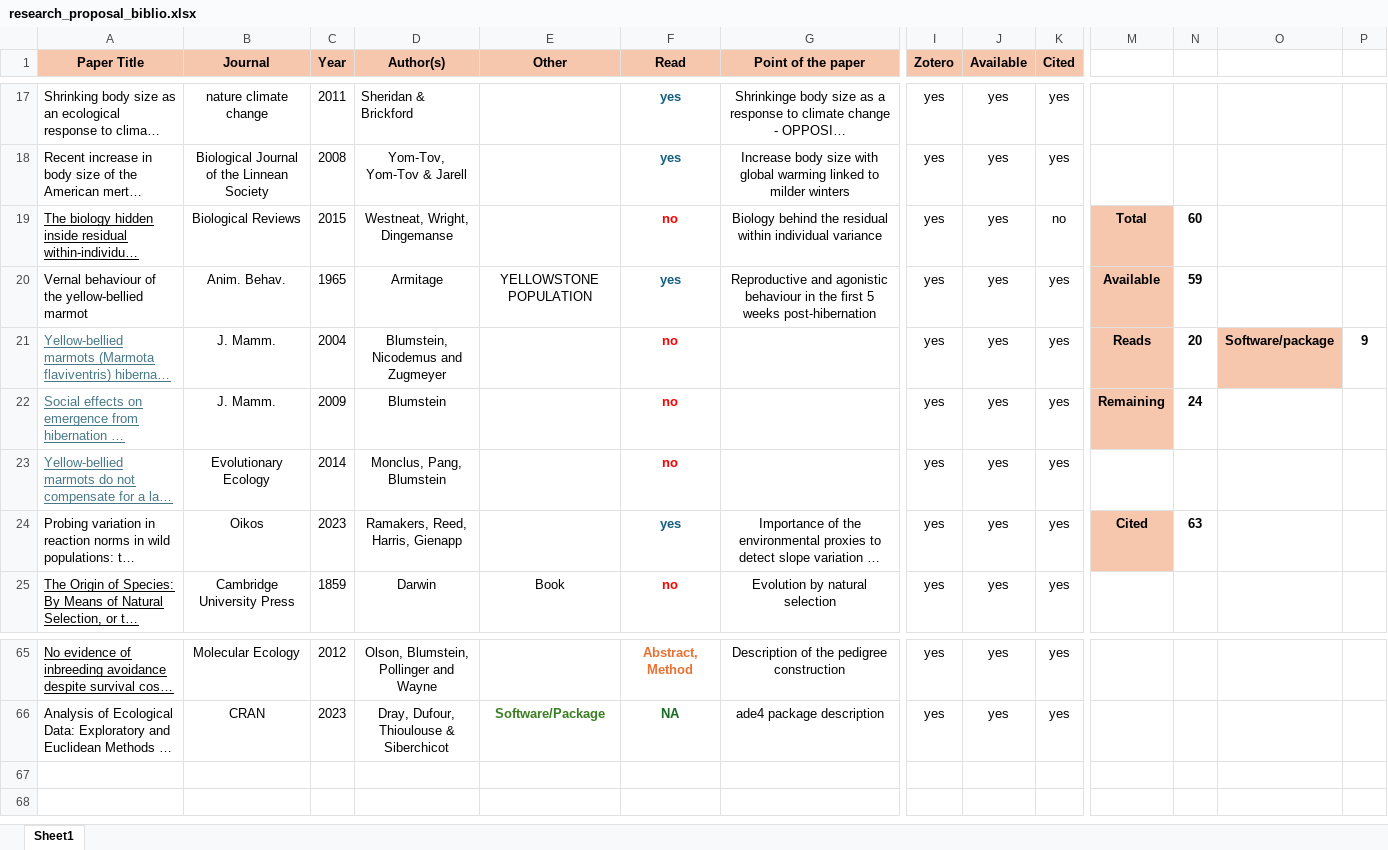
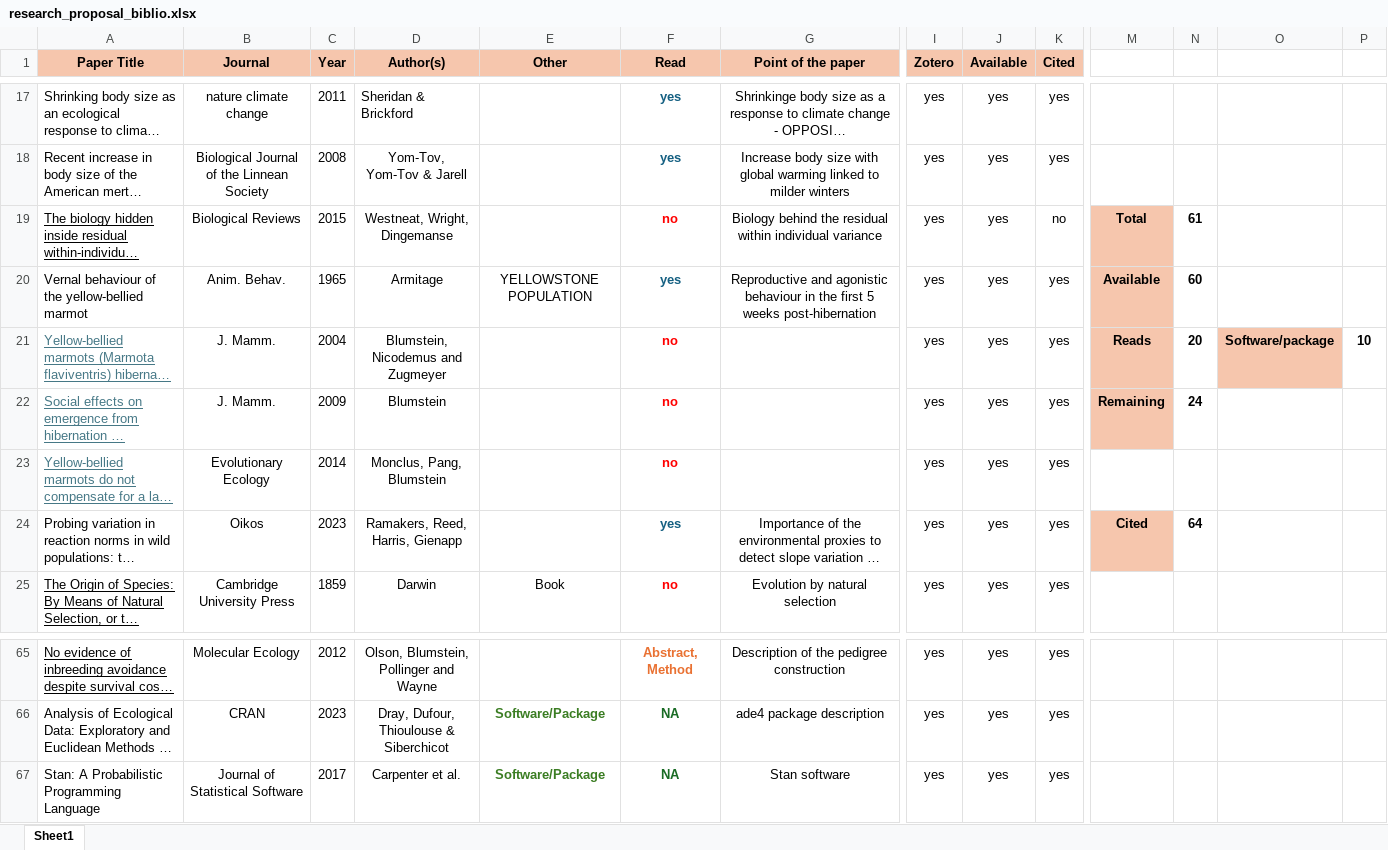
Before and after one commit to augustinbirot/research_proposal, an Excel workbook: research_proposal_biblio.xlsx, sheet Sheet1, drawn as a sheet; only a part is shown, gaps mark what is left out; long unchanged cells end in …; values as stored, in another font and other column widths than the file's, no borders; rows hold the shown columns only; the diff names each change by its address in the sheet, - before the commit and + after, or states it on an @@ line.

```diff
--- a/research_proposal_biblio.xlsx (sheet Sheet1)
+++ b/research_proposal_biblio.xlsx (sheet Sheet1)
-N19: 60
+N19: 61
-N20: 59
+N20: 60
-P21: 9
+P21: 10
-N24: 63
+N24: 64
+row 67: Stan: A Probabilistic Programming Language | Journal of Statistical Software | 2017 | Carpenter et al. | Software/Package | NA | Stan software | yes | yes | yes
```
Also changed, not shown: 2 other files.
